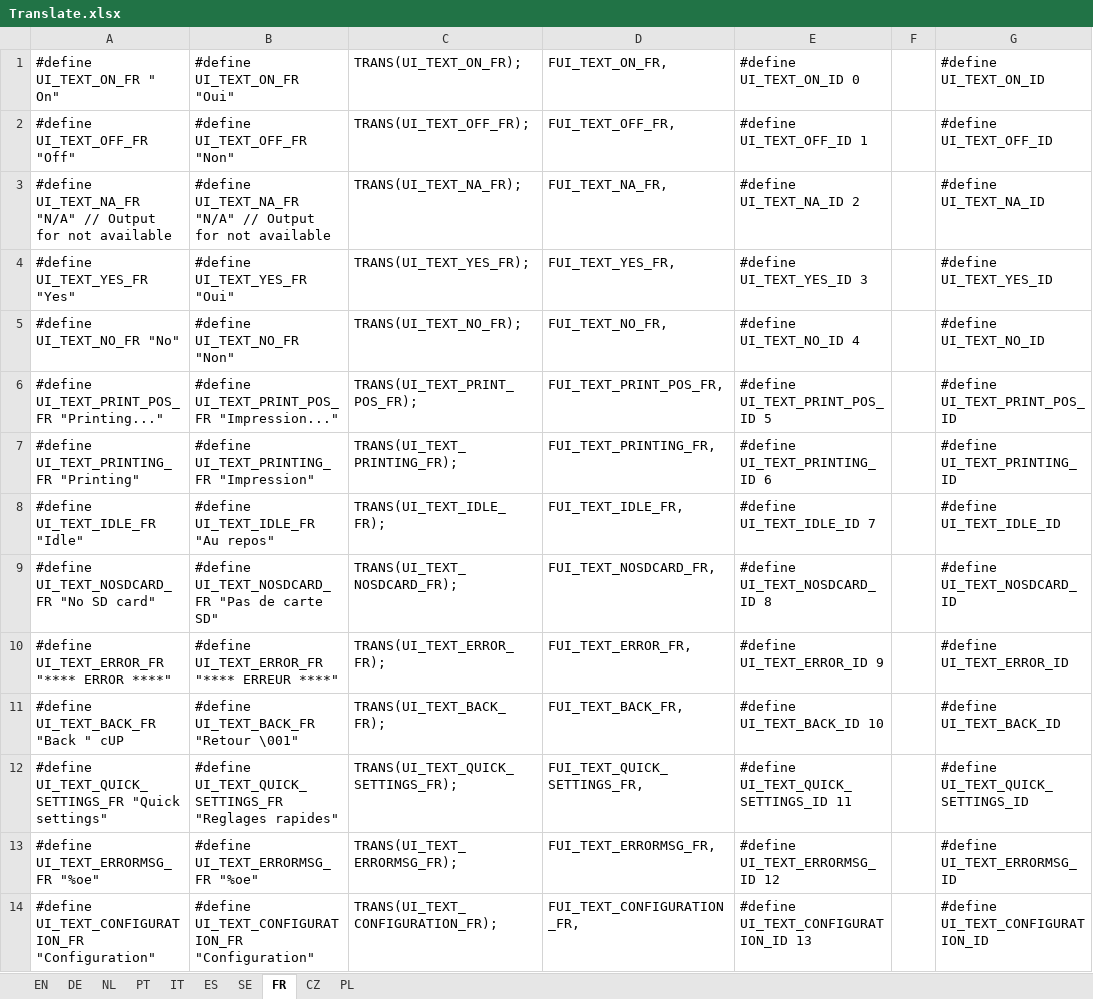
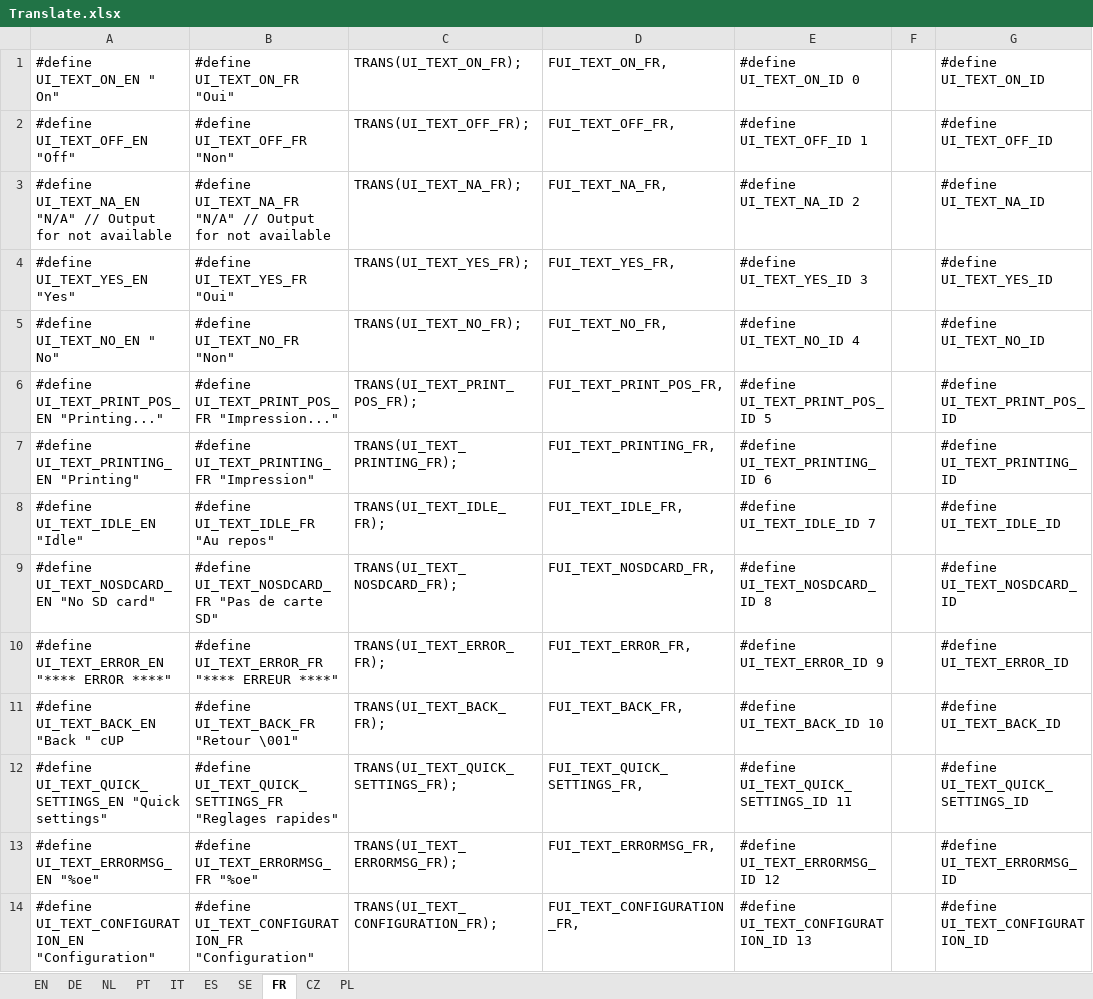
Before and after one commit to luc-github/Repetier-Firmware-4-Davinci, an Excel workbook: Translate.xlsx, sheet FR, drawn as a sheet; only a part is shown; values as stored, in another font and other column widths than the file's, no borders; the diff covers the shown part only; the diff names each change by its address in the sheet, - before the commit and + after, or states it on an @@ line.

```diff
--- a/Translate.xlsx (sheet FR)
+++ b/Translate.xlsx (sheet FR)
-A1: #define UI_TEXT_ON_FR " On"
+A1: #define UI_TEXT_ON_EN " On"
-A2: #define UI_TEXT_OFF_FR "Off"
+A2: #define UI_TEXT_OFF_EN "Off"
-A3: #define UI_TEXT_NA_FR "N/A" //…
+A3: #define UI_TEXT_NA_EN "N/A" //…
-A4: #define UI_TEXT_YES_FR "Yes"
+A4: #define UI_TEXT_YES_EN "Yes"
-A5: #define UI_TEXT_NO_FR "No"
+A5: #define UI_TEXT_NO_EN " No"
-A6: #define UI_TEXT_PRINT_POS_FR "Printing..."
+A6: #define UI_TEXT_PRINT_POS_EN "Printing..."
-A7: #define UI_TEXT_PRINTING_FR "Printing"
+A7: #define UI_TEXT_PRINTING_EN "Printing"
-A8: #define UI_TEXT_IDLE_FR "Idle"
+A8: #define UI_TEXT_IDLE_EN "Idle"
-A9: #define UI_TEXT_NOSDCARD_FR "No SD card"
+A9: #define UI_TEXT_NOSDCARD_EN "No SD card"
-A10: #define UI_TEXT_ERROR_FR "**** ERROR ****"
+A10: #define UI_TEXT_ERROR_EN "**** ERROR ****"
-A11: #define UI_TEXT_BACK_FR "Back " cUP
+A11: #define UI_TEXT_BACK_EN "Back " cUP
-A12: #define UI_TEXT_QUICK_SETTINGS_FR "Quick settings"
+A12: #define UI_TEXT_QUICK_SETTINGS_EN "Quick settings"
-A13: #define UI_TEXT_ERRORMSG_FR "%oe"
+A13: #define UI_TEXT_ERRORMSG_EN "%oe"
-A14: #define UI_TEXT_CONFIGURATION_FR "Configuration"
+A14: #define UI_TEXT_CONFIGURATION_EN "Configuration"
```
Also changed, not shown: 39 added rows and 523 edited cells elsewhere in this sheet, sheet IT, sheet NL, sheet PT, sheet ES, sheet DE, sheet SE, 3 more sheets, 7 other files.
